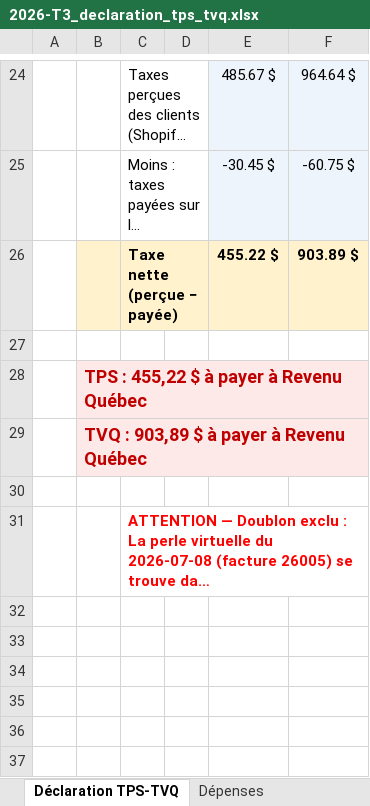
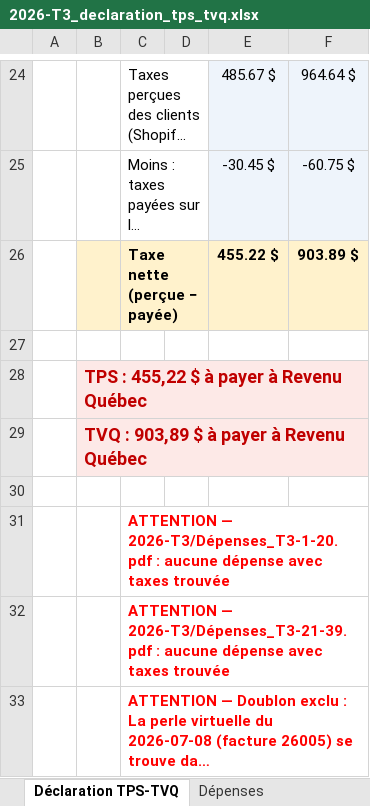
Before and after one commit to SamPhilygit00/SamPhily_Test1, an Excel workbook: data/orders/2026-T3_declaration_tps_tvq.xlsx, sheet Déclaration TPS-TVQ, drawn as a sheet; only a part is shown, gaps mark what is left out; long unchanged cells end in …; values as stored, in another font and other column widths than the file's, no borders; the diff names each change by its address in the sheet, - before the commit and + after, or states it on an @@ line.

```diff
--- a/data/orders/2026-T3_declaration_tps_tvq.xlsx (sheet Déclaration TPS-TVQ)
+++ b/data/orders/2026-T3_declaration_tps_tvq.xlsx (sheet Déclaration TPS-TVQ)
+row 31:  |  | ATTENTION — 2026-T3/Dépenses_T3-1-20.pdf : aucune dépense avec taxes trouvée
+row 32:  |  | ATTENTION — 2026-T3/Dépenses_T3-21-39.pdf : aucune dépense avec taxes trouvée
```
Also changed, not shown: sheet Dépenses, data/orders/2026-T3_suivi_ventes.xlsx, 1 other file.
